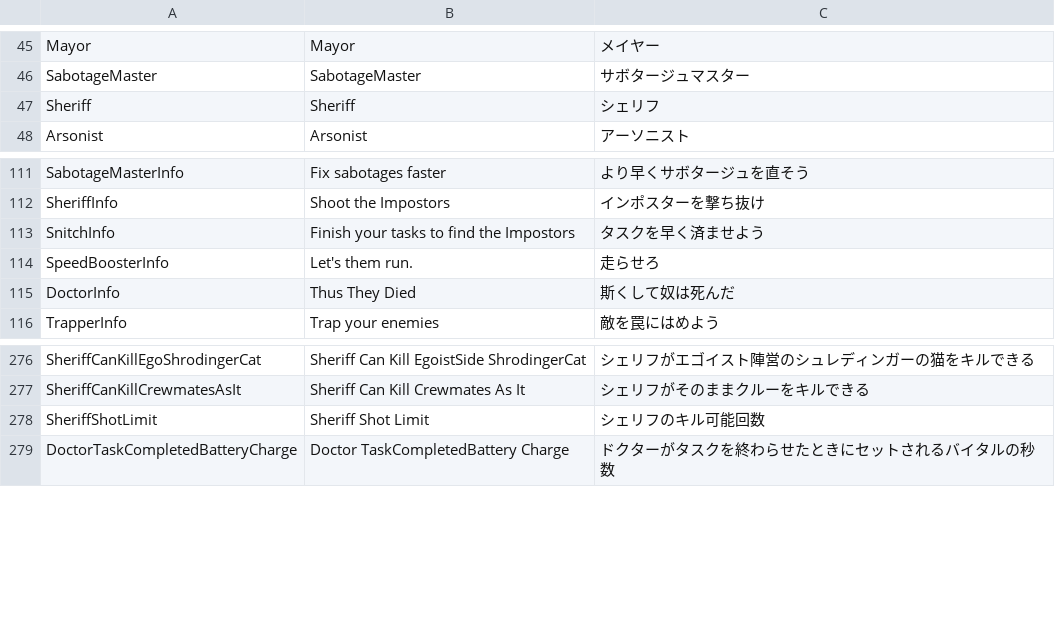
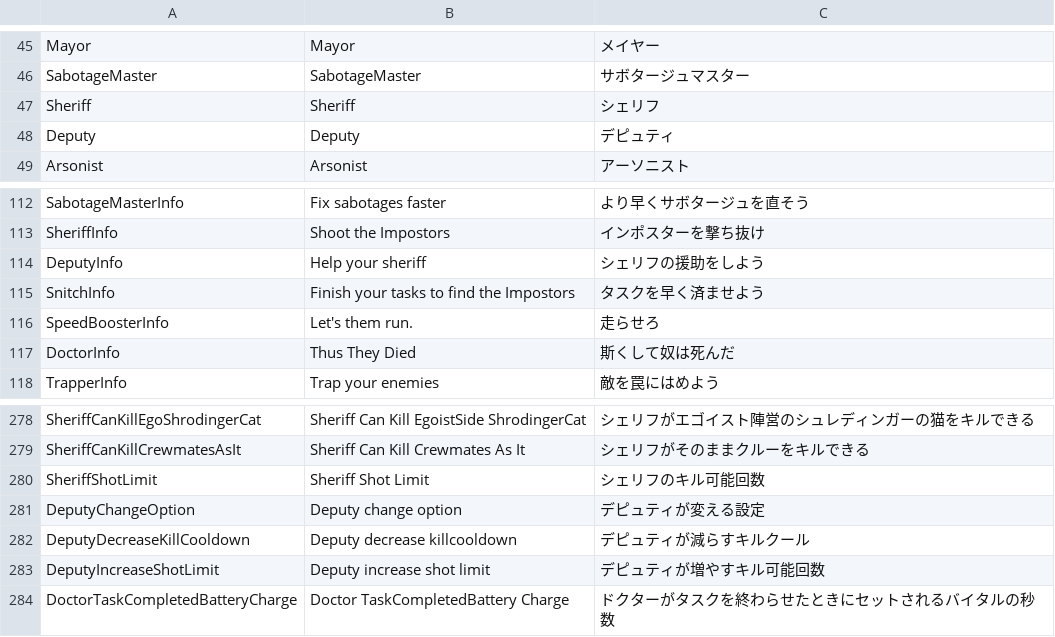
Before and after one commit to tukasa0001/TownOfHost, a CSV file: Resources/string.csv, drawn as a sheet; only a part is shown, gaps mark what is left out; the diff names each change by its address in the sheet, - before the commit and + after, or states it on an @@ line.

```diff
--- a/Resources/string.csv
+++ b/Resources/string.csv
+row 48: Deputy | Deputy | デピュティ
+row 114: DeputyInfo | Help your sheriff | シェリフの援助をしよう
+row 281: DeputyChangeOption | Deputy change option | デピュティが変える設定
+row 282: DeputyDecreaseKillCooldown | Deputy decrease killcooldown | デピュティが減らすキルクール
+row 283: DeputyIncreaseShotLimit | Deputy increase shot limit | デピュティが増やすキル可能回数
```
Also changed, not shown: 4 other files.
